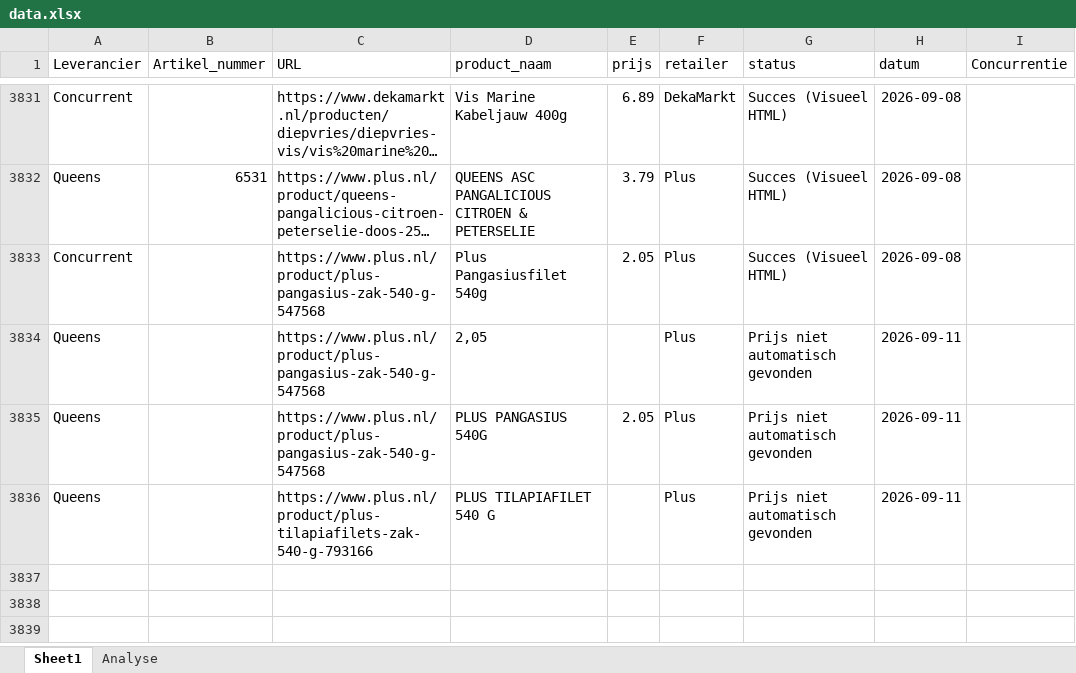
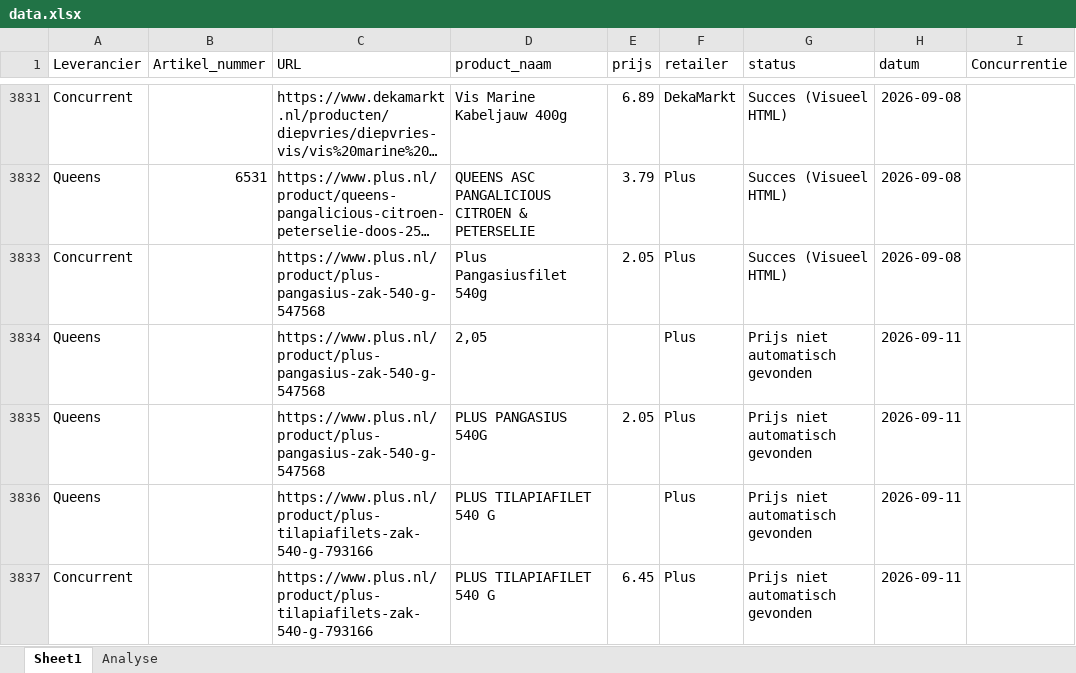
Before and after one commit to gijsbertvandeweg-stack/qp-price-monitor, an Excel workbook: data.xlsx, sheet Sheet1, drawn as a sheet; only a part is shown, gaps mark what is left out; long unchanged cells end in …; values as stored, in another font and other column widths than the file's, no borders; table styles not drawn; the diff names each change by its address in the sheet, - before the commit and + after, or states it on an @@ line.

Commit message:
Nieuw product toegevoegd via app - 2026-09-11

```diff
--- a/data.xlsx (sheet Sheet1)
+++ b/data.xlsx (sheet Sheet1)
+row 3837: Concurrent |  | https://www.plus.nl/product/plus-tilapiafilets-zak-540-g-793166 | PLUS TILAPIAFILET 540 G | 6.45 | Plus | Prijs niet automatisch gevonden | 2026-09-11
```
